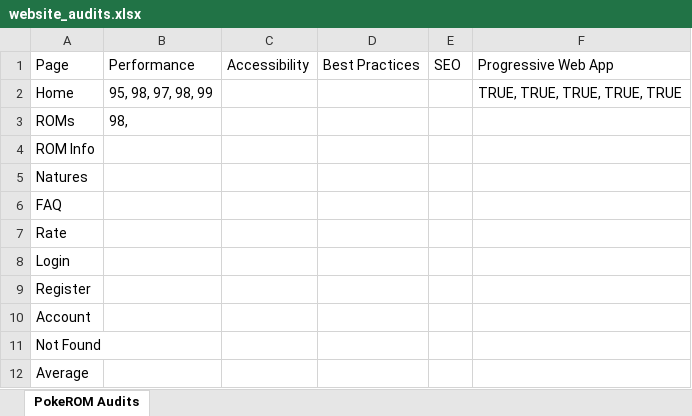
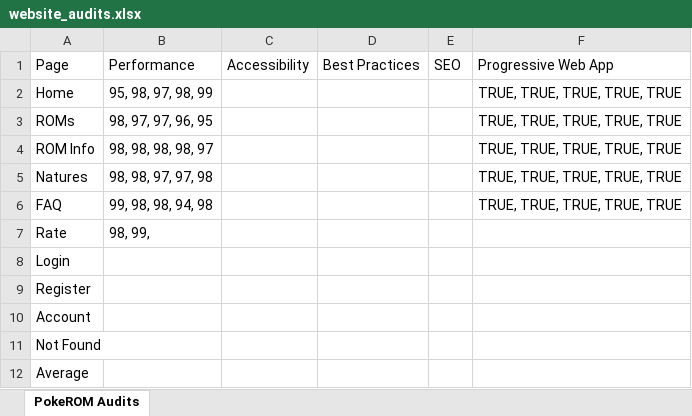
Before and after one commit to bag33188/PokeROM, an Excel workbook: misc/website_audits.xlsx, sheet PokeROM Audits, drawn as a sheet; values as stored, in another font and other column widths than the file's, no borders; the diff names each change by its address in the sheet, - before the commit and + after, or states it on an @@ line.

```diff
--- a/misc/website_audits.xlsx (sheet PokeROM Audits)
+++ b/misc/website_audits.xlsx (sheet PokeROM Audits)
-B3: 98,
+B3: 98, 97, 97, 96, 95
-F3:F6: (empty)
+F3:F6: TRUE, TRUE, TRUE, TRUE, TRUE
-B4: (empty)
+B4: 98, 98, 98, 98, 97
-B5: (empty)
+B5: 98, 98, 97, 97, 98
-B6: (empty)
+B6: 99, 98, 98, 94, 98
-B7: (empty)
+B7: 98, 99,
```
Also changed, not shown: 10 other files.
